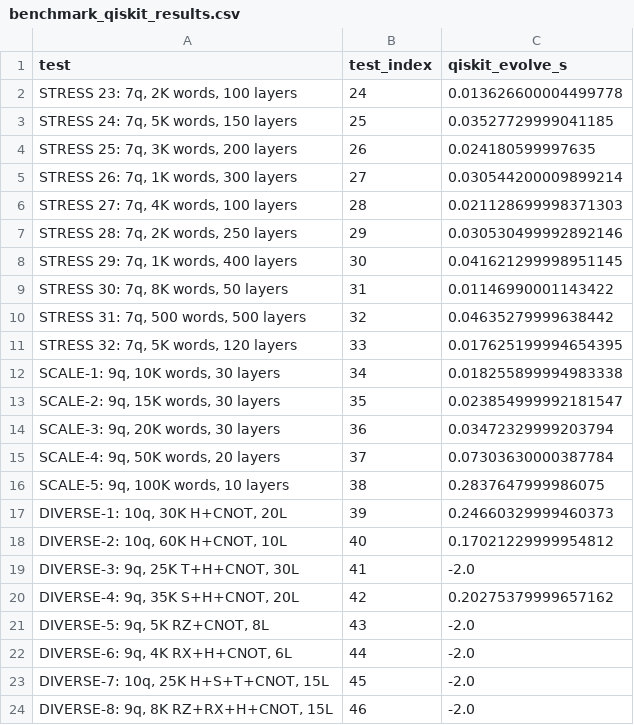
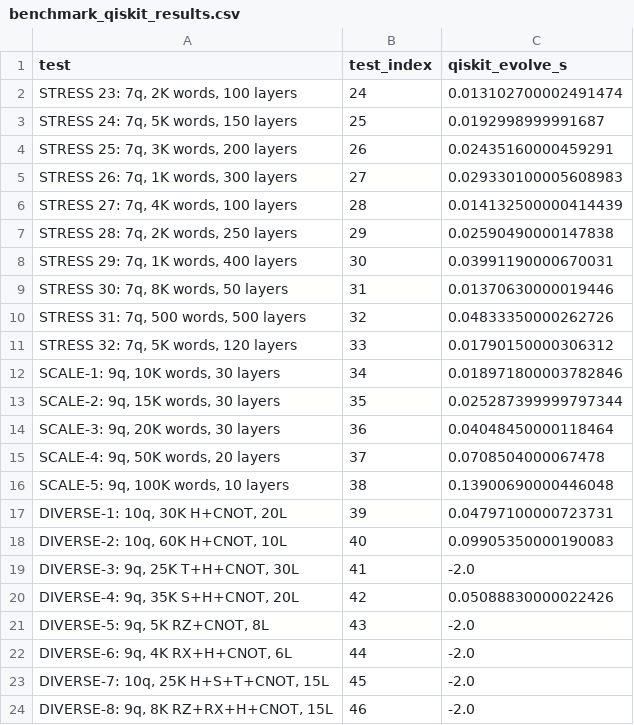
Before and after one commit to arulrhikm/Parallelizing-Pauli-Paths, a CSV file: scripts/benchmark_qiskit_results.csv, drawn as a sheet.

Commit message:
fixed benchmarking

```diff
--- a/scripts/benchmark_qiskit_results.csv
+++ b/scripts/benchmark_qiskit_results.csv
@@ -1,21 +1,21 @@
 test,test_index,qiskit_evolve_s
-"STRESS 23: 7q, 2K words, 100 layers",24,0.013626600004499778
-"STRESS 24: 7q, 5K words, 150 layers",25,0.03527729999041185
-"STRESS 25: 7q, 3K words, 200 layers",26,0.024180599997635
-"STRESS 26: 7q, 1K words, 300 layers",27,0.030544200009899214
-"STRESS 27: 7q, 4K words, 100 layers",28,0.021128699998371303
-"STRESS 28: 7q, 2K words, 250 layers",29,0.030530499992892146
-"STRESS 29: 7q, 1K words, 400 layers",30,0.041621299998951145
-"STRESS 30: 7q, 8K words,  50 layers",31,0.01146990001143422
-"STRESS 31: 7q, 500 words, 500 layers",32,0.04635279999638442
-"STRESS 32: 7q, 5K words, 120 layers",33,0.017625199994654395
-"SCALE-1: 9q, 10K words, 30 layers",34,0.018255899994983338
-"SCALE-2: 9q, 15K words, 30 layers",35,0.023854999992181547
-"SCALE-3: 9q, 20K words, 30 layers",36,0.03472329999203794
-"SCALE-4: 9q, 50K words, 20 layers",37,0.07303630000387784
-"SCALE-5: 9q, 100K words, 10 layers",38,0.2837647999986075
-"DIVERSE-1: 10q, 30K H+CNOT, 20L",39,0.24660329999460373
-"DIVERSE-2: 10q, 60K H+CNOT, 10L",40,0.17021229999954812
+"STRESS 23: 7q, 2K words, 100 layers",24,0.013102700002491474
+"STRESS 24: 7q, 5K words, 150 layers",25,0.0192998999991687
+"STRESS 25: 7q, 3K words, 200 layers",26,0.02435160000459291
+"STRESS 26: 7q, 1K words, 300 layers",27,0.029330100005608983
+"STRESS 27: 7q, 4K words, 100 layers",28,0.014132500000414439
+"STRESS 28: 7q, 2K words, 250 layers",29,0.02590490000147838
+"STRESS 29: 7q, 1K words, 400 layers",30,0.03991190000670031
+"STRESS 30: 7q, 8K words,  50 layers",31,0.01370630000019446
+"STRESS 31: 7q, 500 words, 500 layers",32,0.04833350000262726
+"STRESS 32: 7q, 5K words, 120 layers",33,0.01790150000306312
+"SCALE-1: 9q, 10K words, 30 layers",34,0.018971800003782846
+"SCALE-2: 9q, 15K words, 30 layers",35,0.025287399999797344
+"SCALE-3: 9q, 20K words, 30 layers",36,0.04048450000118464
+"SCALE-4: 9q, 50K words, 20 layers",37,0.0708504000067478
+"SCALE-5: 9q, 100K words, 10 layers",38,0.13900690000446048
+"DIVERSE-1: 10q, 30K H+CNOT, 20L",39,0.04797100000723731
+"DIVERSE-2: 10q, 60K H+CNOT, 10L",40,0.09905350000190083
 "DIVERSE-3: 9q, 25K T+H+CNOT, 30L",41,-2.0
-"DIVERSE-4: 9q, 35K S+H+CNOT, 20L",42,0.20275379999657162
+"DIVERSE-4: 9q, 35K S+H+CNOT, 20L",42,0.05088830000022426
 "DIVERSE-5: 9q, 5K RZ+CNOT, 8L",43,-2.0
```
Also changed, not shown: 4 other files.
